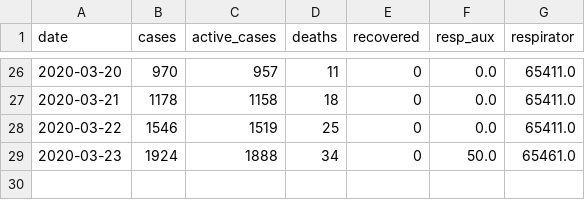
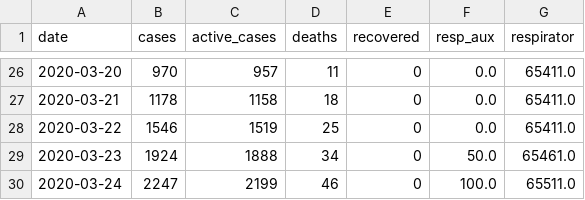
Before and after one commit to marcelofprado/covid-19-brazil, a CSV file: covid_data_brazil.csv, drawn as a sheet; only a part is shown, gaps mark what is left out.

```diff
--- a/covid_data_brazil.csv
+++ b/covid_data_brazil.csv
@@ -29 +29,2 @@ date,cases,active_cases,deaths,recovered,resp_aux,respirator
 2020-03-23,1924,1888,34,0,50.0,65461.0
+2020-03-24,2247,2199,46,0,100.0,65511.0
```
Also changed, not shown: 4 other files.
